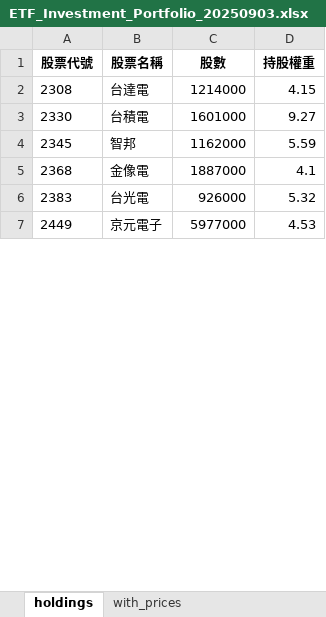
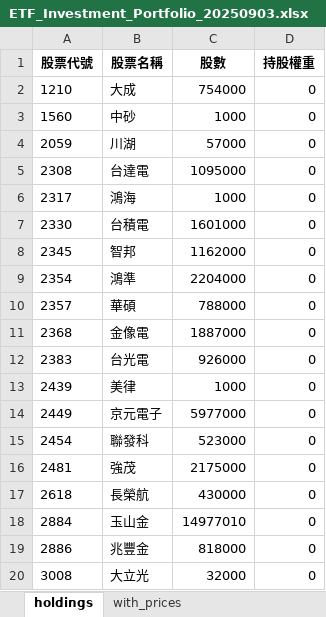
Before and after one commit to kf182698/00981A-ETF-Tracker, an Excel workbook: archive/2025-09/ETF_Investment_Portfolio_20250903.xlsx, sheet holdings, drawn as a sheet; only a part is shown; values as stored, in another font and other column widths than the file's, no borders; addresses are those after the commit; the diff covers the shown part only; the diff names each change by its address in the sheet, - before the commit and + after, or states it on an @@ line.

```diff
--- a/archive/2025-09/ETF_Investment_Portfolio_20250903.xlsx (sheet holdings)
+++ b/archive/2025-09/ETF_Investment_Portfolio_20250903.xlsx (sheet holdings)
+row 2: 1210 | 大成 | 754000 | 0
+row 3: 1560 | 中砂 | 1000 | 0
+row 4: 2059 | 川湖 | 57000 | 0
-C5 (股數): 1214000
+C5 (股數): 1095000
-D5 (持股權重): 4.15
+D5 (持股權重): 0
+row 6: 2317 | 鴻海 | 1000 | 0
-D7 (持股權重): 9.27
+D7 (持股權重): 0
-D8 (持股權重): 5.59
+D8 (持股權重): 0
+row 9: 2354 | 鴻準 | 2204000 | 0
+row 10: 2357 | 華碩 | 788000 | 0
-D11 (持股權重): 4.1
+D11 (持股權重): 0
-D12 (持股權重): 5.32
+D12 (持股權重): 0
+row 13: 2439 | 美律 | 1000 | 0
-D14 (持股權重): 4.53
+D14 (持股權重): 0
+row 15: 2454 | 聯發科 | 523000 | 0
+row 16: 2481 | 強茂 | 2175000 | 0
+row 17: 2618 | 長榮航 | 430000 | 0
+row 18: 2884 | 玉山金 | 14977010 | 0
+row 19: 2886 | 兆豐金 | 818000 | 0
+row 20: 3008 | 大立光 | 32000 | 0
```
Also changed, not shown: 27 added rows and 4 edited cells elsewhere in this sheet, sheet with_prices, 8 other files.
